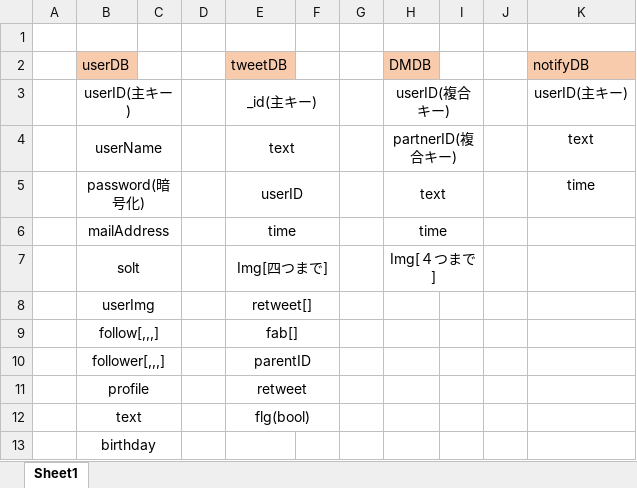
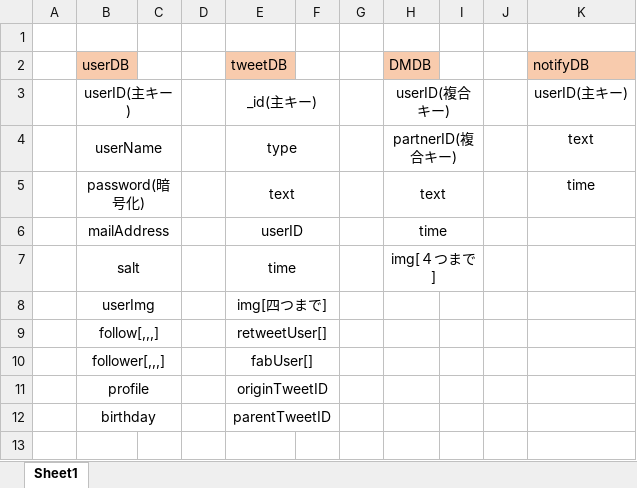
Before and after one commit to ro-ba/app-fishy-kink, an Excel workbook: source/func/twitterDB.xlsx, sheet Sheet1, drawn as a sheet; values as stored, in another font and other column widths than the file's, no borders; removed rows and columns are numbered as before the commit, all else as after; the diff names each change by its address in the sheet, - before the commit and + after, or states it on an @@ line.

```diff
--- a/source/func/twitterDB.xlsx (sheet Sheet1)
+++ b/source/func/twitterDB.xlsx (sheet Sheet1)
-E4 (tweetDB): text
+E4 (tweetDB): type
-E5 (tweetDB): userID
+E5 (tweetDB): text
-E6 (tweetDB): time
+E6 (tweetDB): userID
-row 7:  | solt |  |  | Img[四つまで] |  |  | Img[４つまで]
+row 7:  | salt |  |  | time |  |  | img[４つまで]
-E8 (tweetDB): retweet[]
+E8 (tweetDB): img[四つまで]
-E9 (tweetDB): fab[]
+E9 (tweetDB): retweetUser[]
-E10 (tweetDB): parentID
+E10 (tweetDB): fabUser[]
-E11 (tweetDB): retweet
+E11 (tweetDB): originTweetID
-row 12:  | text |  |  | flg(bool)
-E12 (tweetDB): (empty)
+E12 (tweetDB): parentTweetID
+E12:F12 merged
```
Also changed, not shown: 5 other files.
